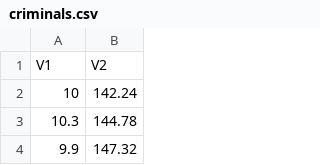
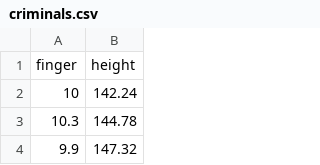
Before and after one commit to vinnys-classes/vinnys-classes.github.io, a CSV file: data/criminals.csv, drawn as a sheet; only a part is shown; removed rows and columns are numbered as before the commit, all else as after; the diff names each change by its address in the sheet, - before the commit and + after, or states it on an @@ line.

Commit message:
better col names

```diff
--- a/data/criminals.csv
+++ b/data/criminals.csv
-row 1: V1 | V2
+row 1: finger | height
```
